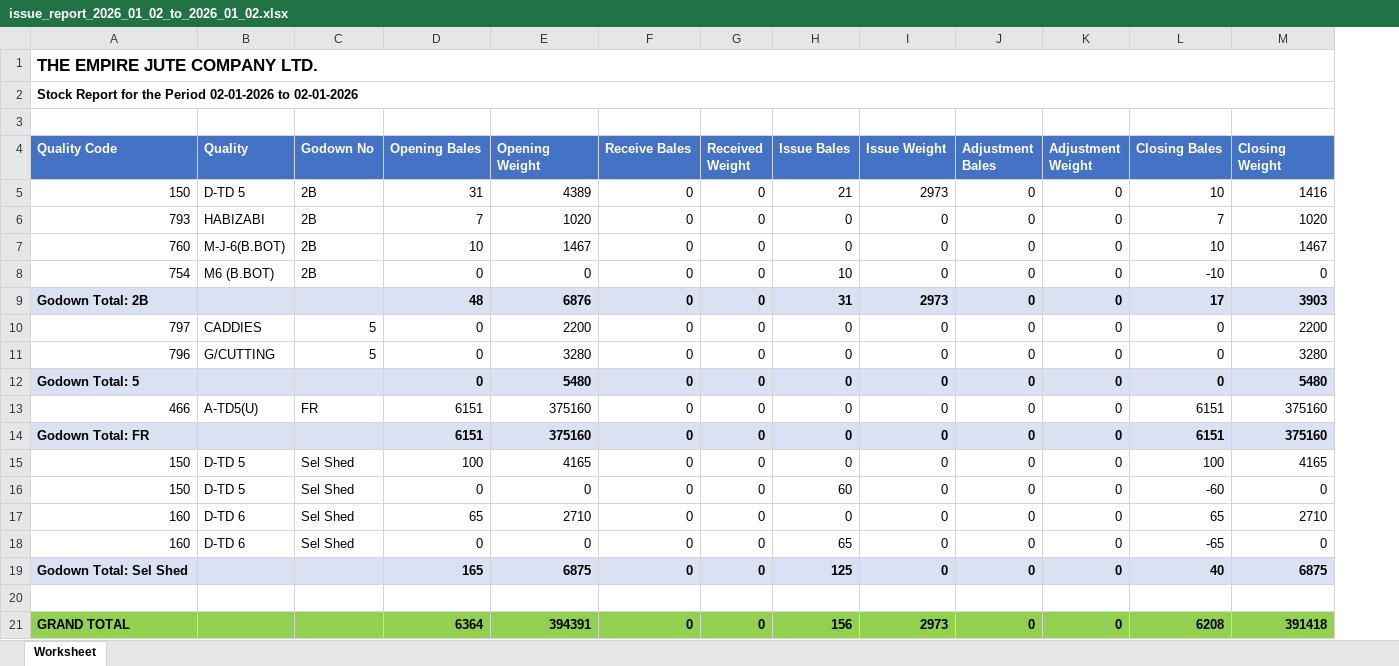
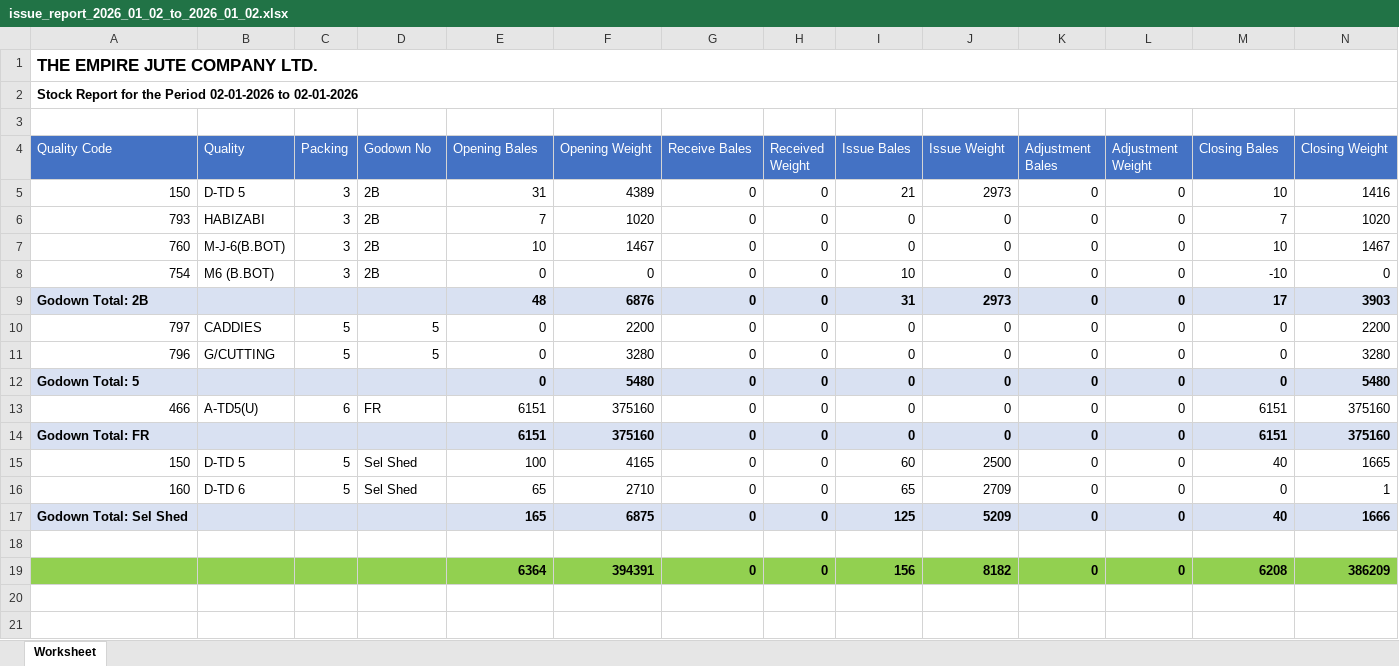
Before and after one commit to tarunsadhukhan/code3i, an Excel workbook: uploads/issue_report_2026_01_02_to_2026_01_02.xlsx, sheet Worksheet, drawn as a sheet; values as stored, in another font and other column widths than the file's, no borders; removed rows and columns are numbered as before the commit, all else as after; the diff names each change by its address in the sheet, - before the commit and + after, or states it on an @@ line.

```diff
--- a/uploads/issue_report_2026_01_02_to_2026_01_02.xlsx (sheet Worksheet)
+++ b/uploads/issue_report_2026_01_02_to_2026_01_02.xlsx (sheet Worksheet)
+column C (Packing), rows 5-16: 3 | 3 | 3 | 3 |  | 5 | 5 |  | 6 |  | 5 | 5
-A4:B4 bold: on
+A4:B4 bold: off
-D4:N4 bold: on
+D4:N4 bold: off
-I15 (Issue Bales): 0
+I15 (Issue Bales): 60
-J15 (Issue Weight): 0
+J15 (Issue Weight): 2500
-M15 (Closing Bales): 100
+M15 (Closing Bales): 40
-N15 (Closing Weight): 4165
+N15 (Closing Weight): 1665
-row 16: 150 | D-TD 5 | Sel Shed | 0 | 0 | 0 | 0 | 60 | 0 | 0 | 0 | -60 | 0
-I16 (Issue Bales): 0
+I16 (Issue Bales): 65
-J16 (Issue Weight): 0
+J16 (Issue Weight): 2709
-M16 (Closing Bales): 65
+M16 (Closing Bales): 0
-N16 (Closing Weight): 2710
+N16 (Closing Weight): 1
-row 18: 160 | D-TD 6 | Sel Shed | 0 | 0 | 0 | 0 | 65 | 0 | 0 | 0 | -65 | 0
-J17 (Issue Weight): 0
+J17 (Issue Weight): 5209
-N17 (Closing Weight): 6875
+N17 (Closing Weight): 1666
-A19 (Quality Code): GRAND TOTAL
+A19 (Quality Code): (empty)
-J19 (Issue Weight): 2973
+J19 (Issue Weight): 8182
-N19 (Closing Weight): 391418
+N19 (Closing Weight): 386209
```
Also changed, not shown: 2 other files.
